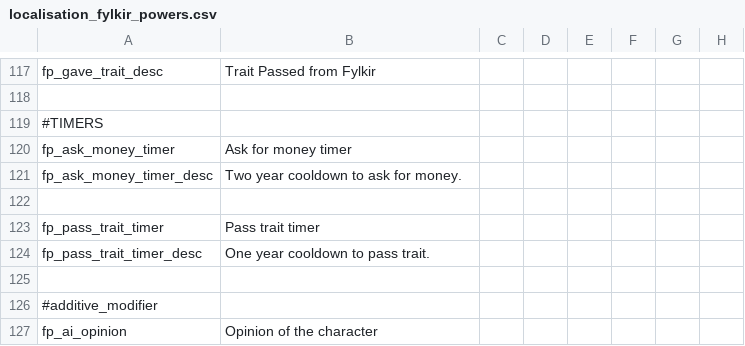
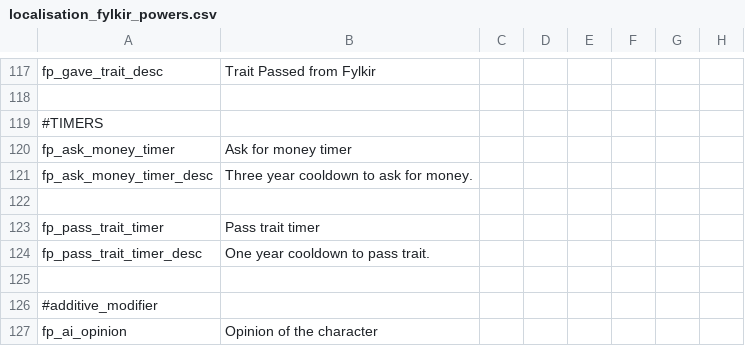
Before and after one commit to clsaiko/fylkir_powers, a CSV file: localisation/localisation_fylkir_powers.csv, drawn as a sheet; only a part is shown, gaps mark what is left out; the diff names each change by its address in the sheet, - before the commit and + after, or states it on an @@ line.

Commit message:
implement request money

```diff
--- a/localisation/localisation_fylkir_powers.csv
+++ b/localisation/localisation_fylkir_powers.csv
-B121: Two year cooldown to ask for money.
+B121: Three year cooldown to ask for money.
```
Also changed, not shown: 4 other files.
